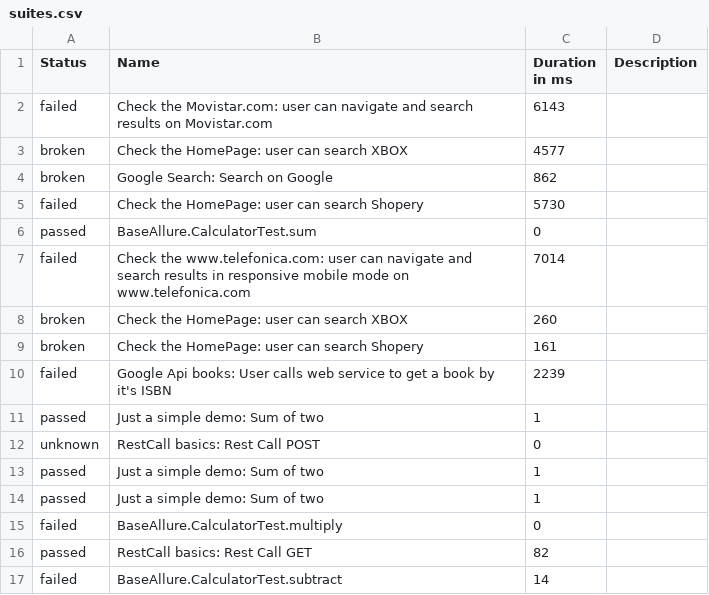
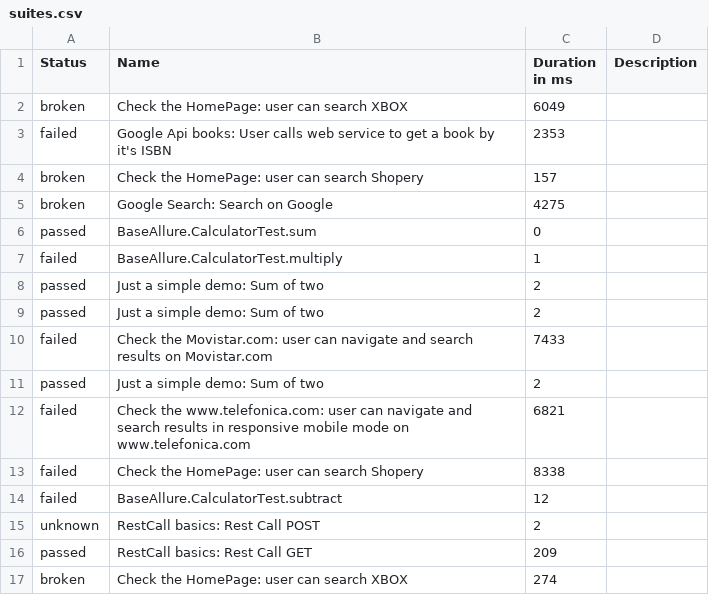
Before and after one commit to Victor-Jenkins/MASTER_Selenium_Allure, a CSV file: data/suites.csv, drawn as a sheet.

```diff
--- a/data/suites.csv
+++ b/data/suites.csv
@@ -1,17 +1,17 @@
 "Status","Name","Duration in ms","Description"
-"failed","Check the Movistar.com: user can navigate and search results on Movistar.com","6143",""
-"broken","Check the HomePage: user can search XBOX","4577",""
-"broken","Google Search: Search on Google","862",""
-"failed","Check the HomePage: user can search Shopery","5730",""
+"broken","Check the HomePage: user can search XBOX","6049",""
+"failed","Google Api books: User calls web service to get a book by it's ISBN","2353",""
+"broken","Check the HomePage: user can search Shopery","157",""
+"broken","Google Search: Search on Google","4275",""
 "passed","BaseAllure.CalculatorTest.sum","0",""
-"failed","Check the www.telefonica.com: user can navigate and search results in responsive mobile mode on www.telefonica.com","7014",""
-"broken","Check the HomePage: user can search XBOX","260",""
-"broken","Check the HomePage: user can search Shopery","161",""
-"failed","Google Api books: User calls web service to get a book by it's ISBN","2239",""
-"passed","Just a simple demo: Sum of two","1",""
-"unknown","RestCall basics: Rest Call POST","0",""
-"passed","Just a simple demo: Sum of two","1",""
-"passed","Just a simple demo: Sum of two","1",""
-"failed","BaseAllure.CalculatorTest.multiply","0",""
-"passed","RestCall basics: Rest Call GET","82",""
-"failed","BaseAllure.CalculatorTest.subtract","14",""
+"failed","BaseAllure.CalculatorTest.multiply","1",""
+"passed","Just a simple demo: Sum of two","2",""
+"passed","Just a simple demo: Sum of two","2",""
+"failed","Check the Movistar.com: user can navigate and search results on Movistar.com","7433",""
+"passed","Just a simple demo: Sum of two","2",""
+"failed","Check the www.telefonica.com: user can navigate and search results in responsive mobile mode on www.telefonica.com","6821",""
+"failed","Check the HomePage: user can search Shopery","8338",""
+"failed","BaseAllure.CalculatorTest.subtract","12",""
+"unknown","RestCall basics: Rest Call POST","2",""
+"passed","RestCall basics: Rest Call GET","209",""
+"broken","Check the HomePage: user can search XBOX","274",""
```
Also changed, not shown: data/behaviors.csv, 44 other files.
